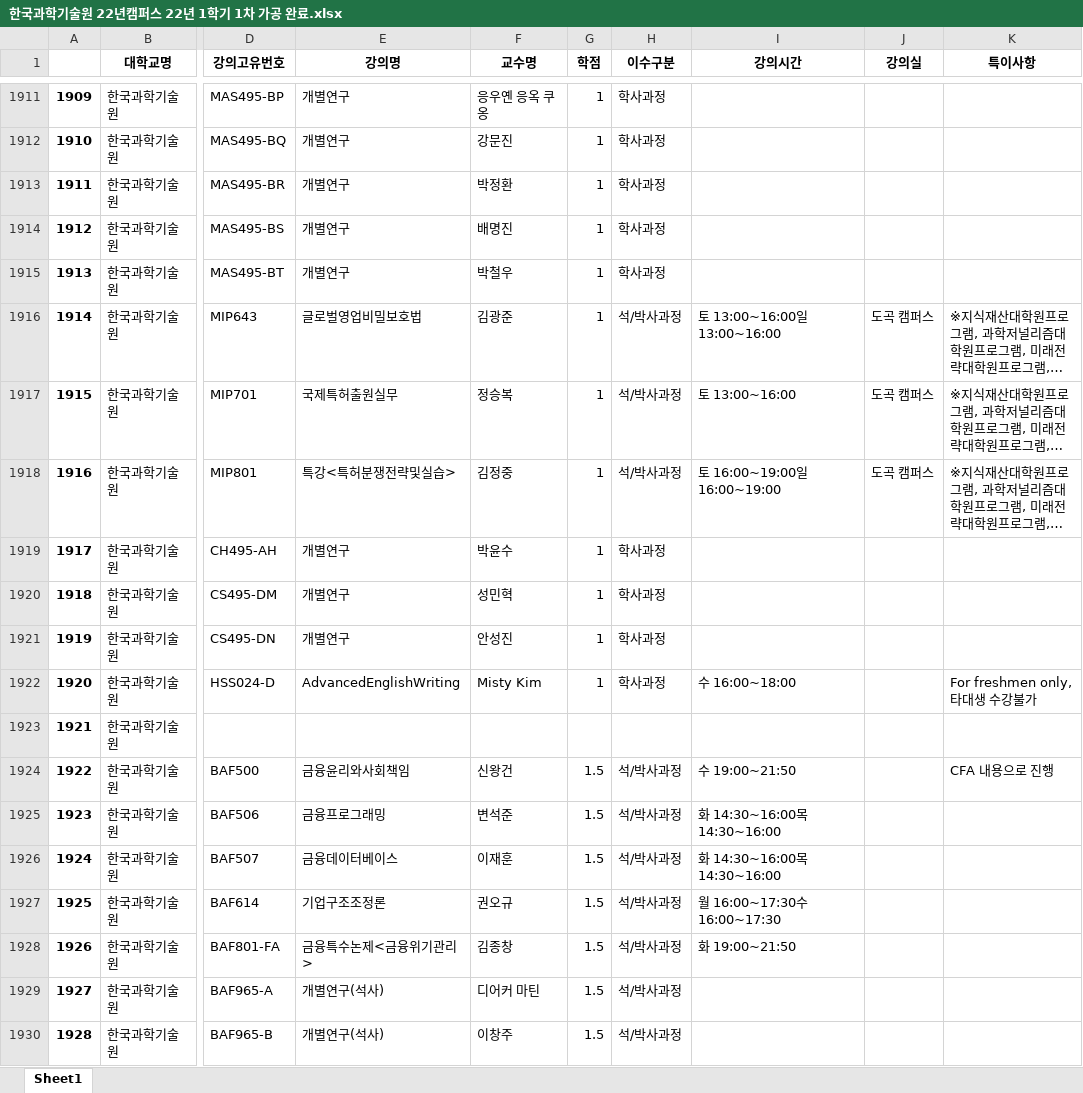
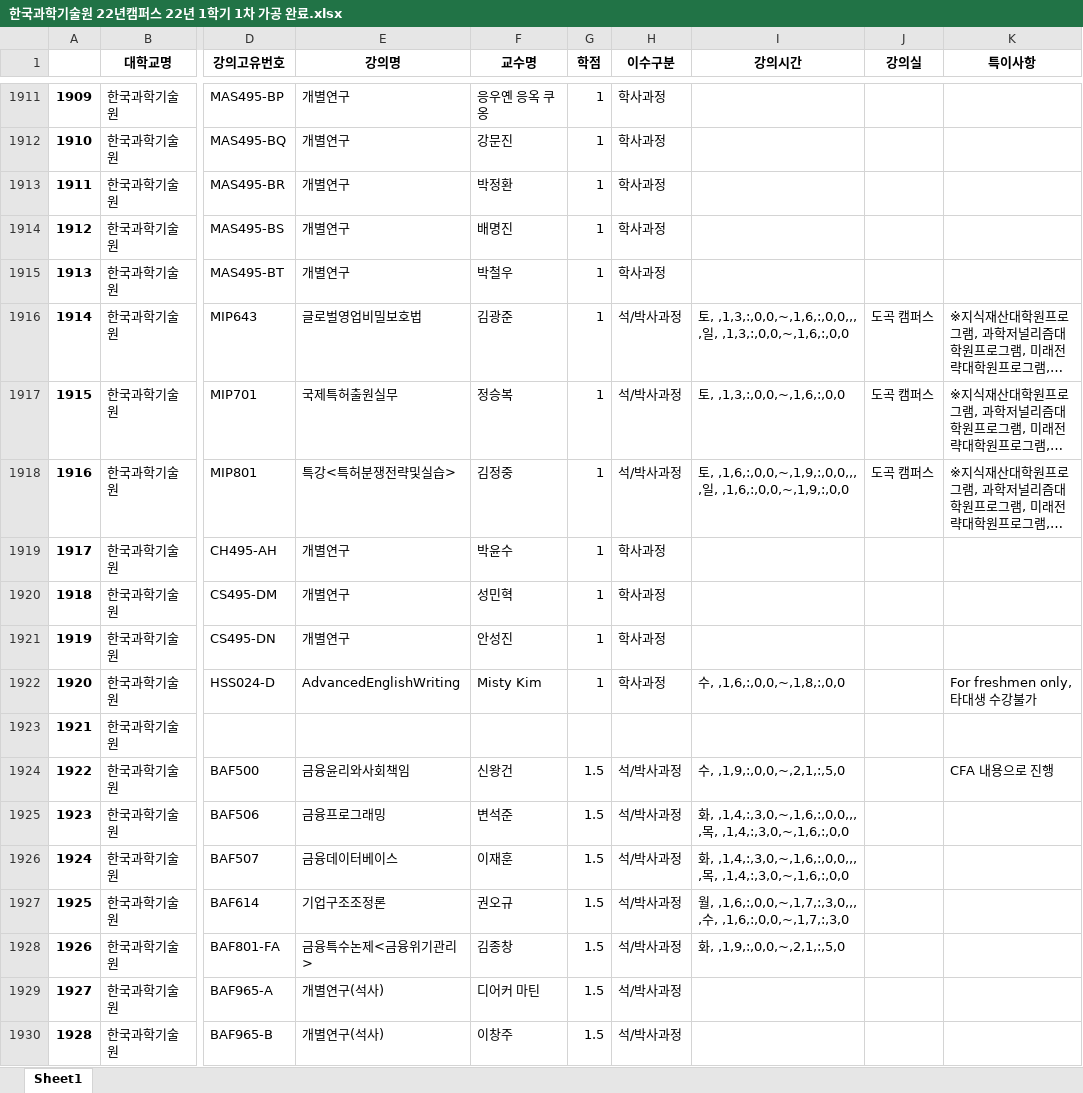
Before and after one commit to jipark96/sw-project, an Excel workbook: 1차_가공/한국과학기술원 22년캠퍼스 22년 1학기 1차 가공 완료.xlsx, sheet Sheet1, drawn as a sheet; only a part is shown, gaps mark what is left out; long unchanged cells end in …; values as stored, in another font and other column widths than the file's, no borders; the diff covers the shown part only; the diff names each change by its address in the sheet, - before the commit and + after, or states it on an @@ line.

```diff
--- a/1차_가공/한국과학기술원 22년캠퍼스 22년 1학기 1차 가공 완료.xlsx (sheet Sheet1)
+++ b/1차_가공/한국과학기술원 22년캠퍼스 22년 1학기 1차 가공 완료.xlsx (sheet Sheet1)
-I1916 (강의시간): 토 13:00~16:00일 13:00~16:00
+I1916 (강의시간): 토, ,1,3,:,0,0,~,1,6,:,0,0,,, ,일, ,1,3,:,0,0,~,1,6,:,0,0
-I1917 (강의시간): 토 13:00~16:00
+I1917 (강의시간): 토, ,1,3,:,0,0,~,1,6,:,0,0
-I1918 (강의시간): 토 16:00~19:00일 16:00~19:00
+I1918 (강의시간): 토, ,1,6,:,0,0,~,1,9,:,0,0,,, ,일, ,1,6,:,0,0,~,1,9,:,0,0
-I1922 (강의시간): 수 16:00~18:00
+I1922 (강의시간): 수, ,1,6,:,0,0,~,1,8,:,0,0
-I1924 (강의시간): 수 19:00~21:50
+I1924 (강의시간): 수, ,1,9,:,0,0,~,2,1,:,5,0
-I1925:I1926 (강의시간): 화 14:30~16:00목 14:30~16:00
+I1925:I1926 (강의시간): 화, ,1,4,:,3,0,~,1,6,:,0,0,,, ,목, ,1,4,:,3,0,~,1,6,:,0,0
-I1927 (강의시간): 월 16:00~17:30수 16:00~17:30
+I1927 (강의시간): 월, ,1,6,:,0,0,~,1,7,:,3,0,,, ,수, ,1,6,:,0,0,~,1,7,:,3,0
-I1928 (강의시간): 화 19:00~21:50
+I1928 (강의시간): 화, ,1,9,:,0,0,~,2,1,:,5,0
```
Also changed, not shown: 1286 edited cells elsewhere in this sheet, 1차_가공/경희대학교 국제캠퍼스 22년 1학기 1차 가공 완료.xlsx, 1차_가공/경희대학교 서울캠퍼스 22년 1학기 1차 가공 완료.xlsx, 14 other files.
